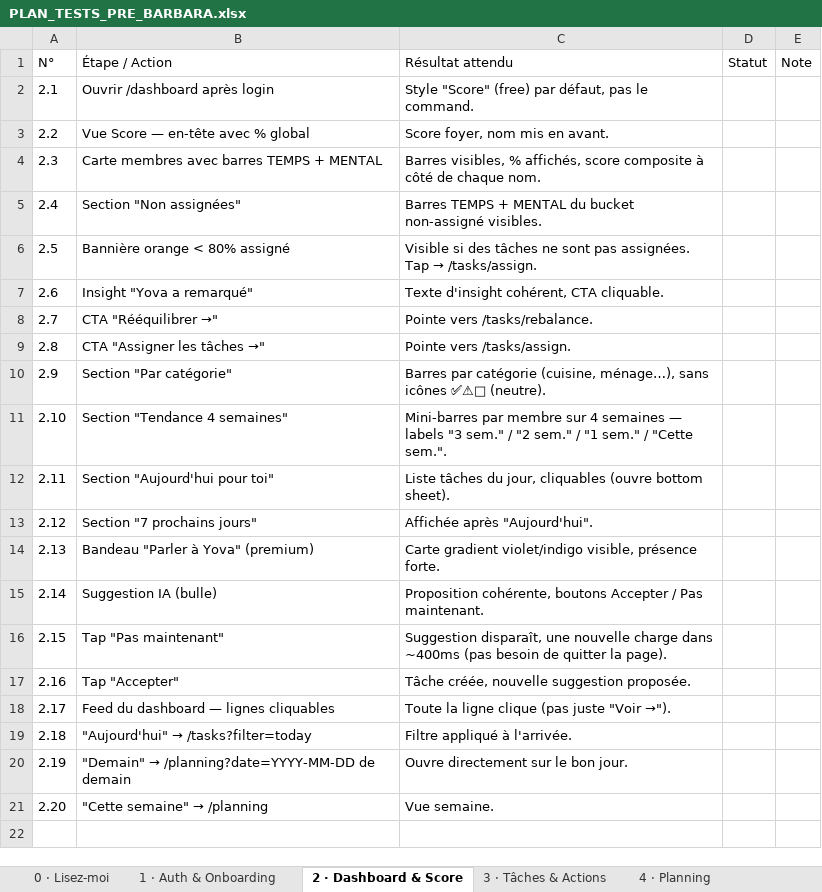
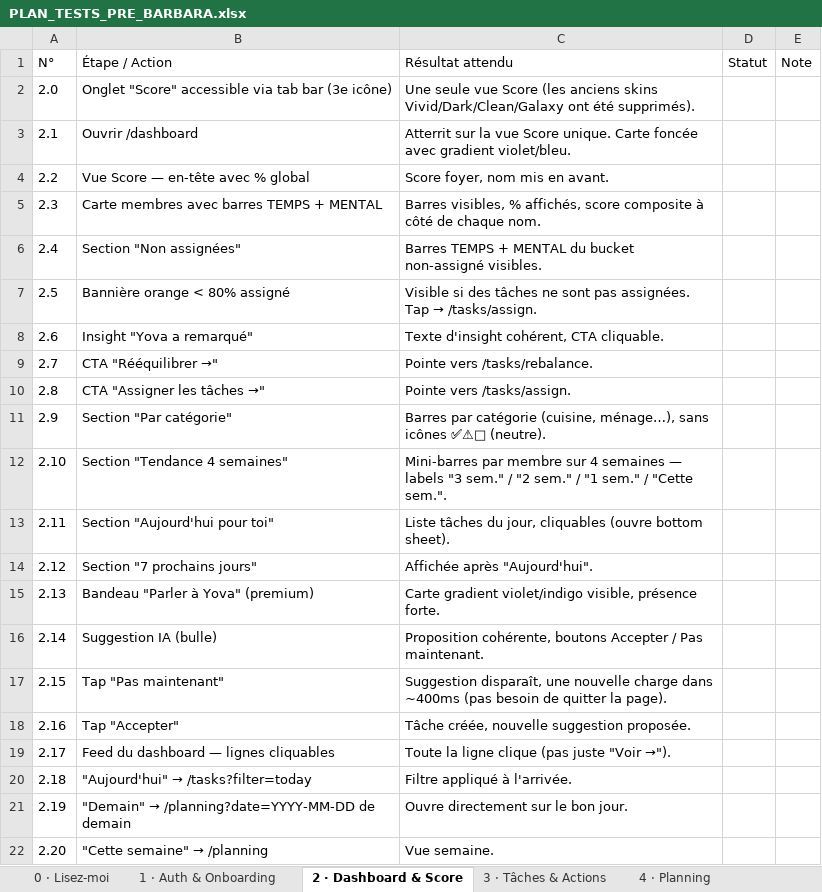
Before and after one commit to ouned21/WID, an Excel workbook: docs/PLAN_TESTS_PRE_BARBARA.xlsx, sheet 2 · Dashboard & Score, drawn as a sheet; values as stored, in another font and other column widths than the file's, no borders; addresses are those after the commit; the diff names each change by its address in the sheet, - before the commit and + after, or states it on an @@ line.

```diff
--- a/docs/PLAN_TESTS_PRE_BARBARA.xlsx (sheet 2 · Dashboard & Score)
+++ b/docs/PLAN_TESTS_PRE_BARBARA.xlsx (sheet 2 · Dashboard & Score)
+row 2: 2.0 | Onglet "Score" accessible via tab bar (3e icône) | Une seule vue Score (les anciens skins Vivid/Dark/Clean/Galaxy ont été supprimés).
-B3 (Étape / Action): Ouvrir /dashboard après login
+B3 (Étape / Action): Ouvrir /dashboard
-C3 (Résultat attendu): Style "Score" (free) par défaut, pas le command.
+C3 (Résultat attendu): Atterrit sur la vue Score unique. Carte foncée avec gradient violet/bleu.
```
Also changed, not shown: sheet 6 · Journal & Récap, sheet 5 · Création tâche, sheet 10 · Profil & Réglages, sheet 3 · Tâches & Actions, sheet 0 · Lisez-moi, sheet 1 · Auth & Onboarding, 1 more sheet, 1 other file.
